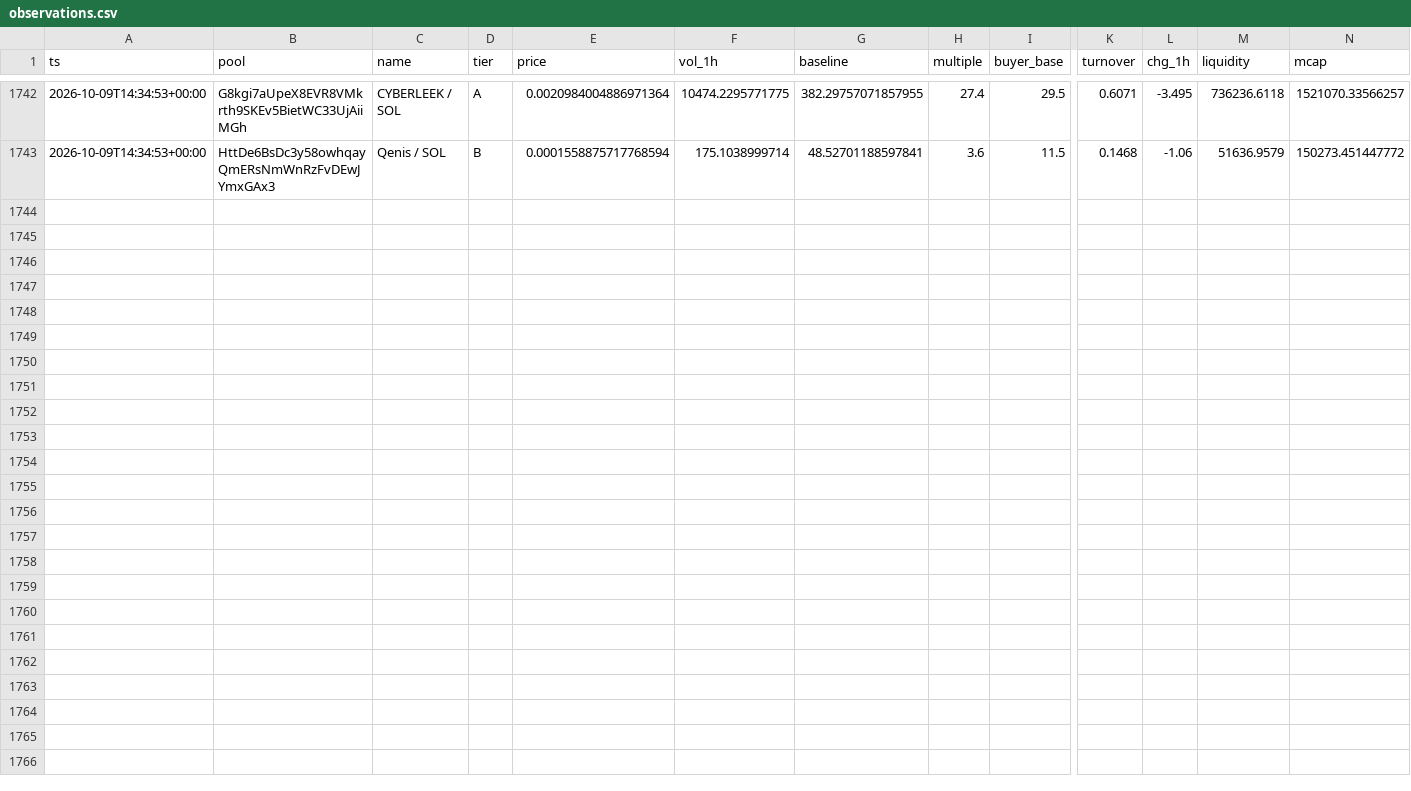
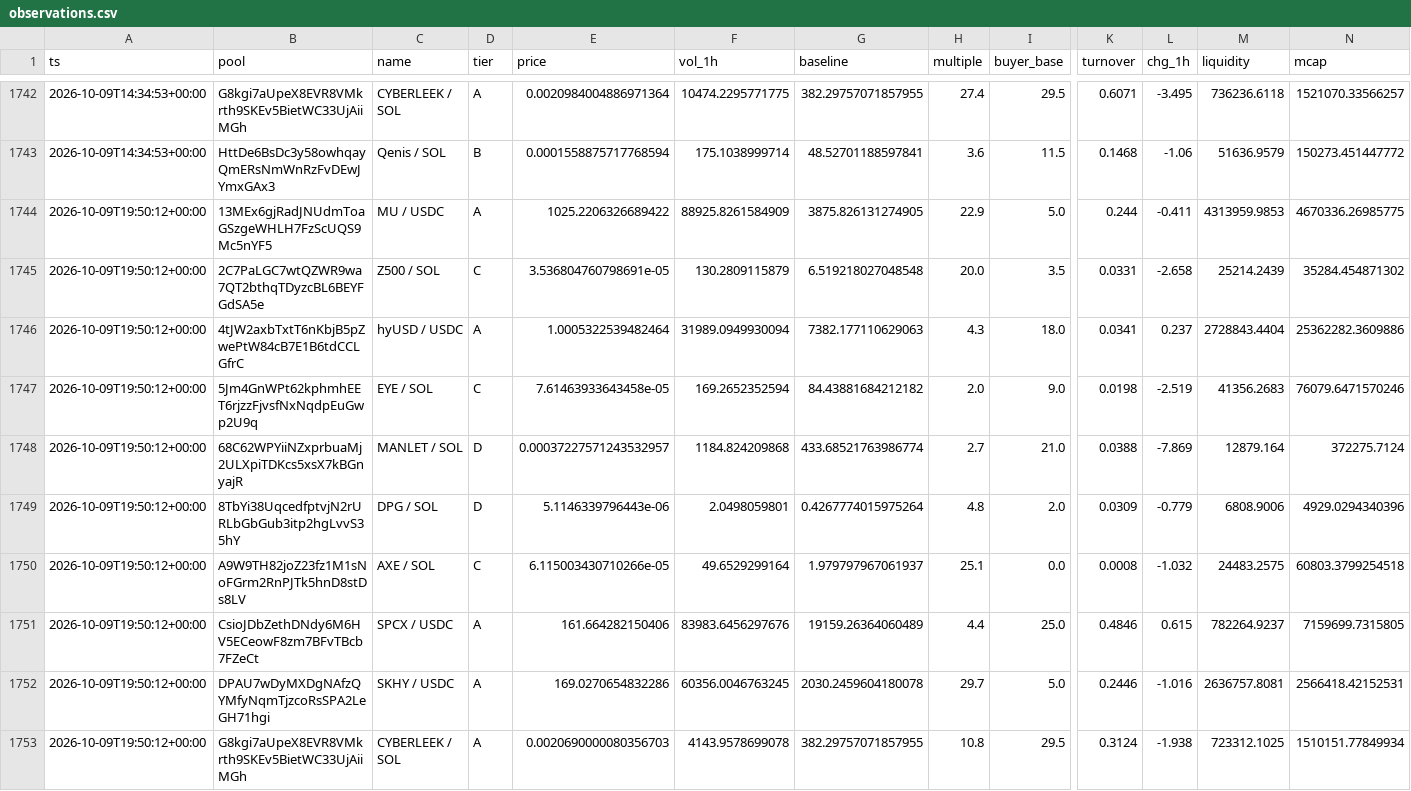
Before and after one commit to kennyasamoah/Kryptsig, a CSV file: observations.csv, drawn as a sheet; only a part is shown, gaps mark what is left out; rows hold the shown columns only; the diff names each change by its address in the sheet, - before the commit and + after, or states it on an @@ line.

```diff
--- a/observations.csv
+++ b/observations.csv
+row 1744: 2026-10-09T19:50:12+00:00 | 13MEx6gjRadJNUdmToaGSzgeWHLH7FzScUQS9Mc5nYF5 | MU / USDC | A | 1025.2206326689422 | 88925.8261584909 | 3875.826131274905 | 22.9 | 5.0 | 0.244 | -0.411 | 4313959.9853 | 4670336.26985775
+row 1745: 2026-10-09T19:50:12+00:00 | 2C7PaLGC7wtQZWR9wa7QT2bthqTDyzcBL6BEYFGdSA5e | Z500 / SOL | C | 3.536804760798691e-05 | 130.2809115879 | 6.519218027048548 | 20.0 | 3.5 | 0.0331 | -2.658 | 25214.2439 | 35284.454871302
+row 1746: 2026-10-09T19:50:12+00:00 | 4tJW2axbTxtT6nKbjB5pZwePtW84cB7E1B6tdCCLGfrC | hyUSD / USDC | A | 1.0005322539482464 | 31989.0949930094 | 7382.177110629063 | 4.3 | 18.0 | 0.0341 | 0.237 | 2728843.4404 | 25362282.3609886
+row 1747: 2026-10-09T19:50:12+00:00 | 5Jm4GnWPt62kphmhEET6rjzzFjvsfNxNqdpEuGwp2U9q | EYE / SOL | C | 7.61463933643458e-05 | 169.2652352594 | 84.43881684212182 | 2.0 | 9.0 | 0.0198 | -2.519 | 41356.2683 | 76079.6471570246
+row 1748: 2026-10-09T19:50:12+00:00 | 68C62WPYiiNZxprbuaMj2ULXpiTDKcs5xsX7kBGnyajR | MANLET / SOL | D | 0.00037227571243532957 | 1184.824209868 | 433.68521763986774 | 2.7 | 21.0 | 0.0388 | -7.869 | 12879.164 | 372275.7124
+row 1749: 2026-10-09T19:50:12+00:00 | 8TbYi38UqcedfptvjN2rURLbGbGub3itp2hgLvvS35hY | DPG / SOL | D | 5.1146339796443e-06 | 2.0498059801 | 0.4267774015975264 | 4.8 | 2.0 | 0.0309 | -0.779 | 6808.9006 | 4929.0294340396
+row 1750: 2026-10-09T19:50:12+00:00 | A9W9TH82joZ23fz1M1sNoFGrm2RnPJTk5hnD8stDs8LV | AXE / SOL | C | 6.115003430710266e-05 | 49.6529299164 | 1.979797967061937 | 25.1 | 0.0 | 0.0008 | -1.032 | 24483.2575 | 60803.3799254518
+row 1751: 2026-10-09T19:50:12+00:00 | CsioJDbZethDNdy6M6HV5ECeowF8zm7BFvTBcb7FZeCt | SPCX / USDC | A | 161.664282150406 | 83983.6456297676 | 19159.26364060489 | 4.4 | 25.0 | 0.4846 | 0.615 | 782264.9237 | 7159699.7315805
+row 1752: 2026-10-09T19:50:12+00:00 | DPAU7wDyMXDgNAfzQYMfyNqmTjzcoRsSPA2LeGH71hgi | SKHY / USDC | A | 169.0270654832286 | 60356.0046763245 | 2030.2459604180078 | 29.7 | 5.0 | 0.2446 | -1.016 | 2636757.8081 | 2566418.42152531
+row 1753: 2026-10-09T19:50:12+00:00 | G8kgi7aUpeX8EVR8VMkrth9SKEv5BietWC33UjAiiMGh | CYBERLEEK / SOL | A | 0.0020690000080356703 | 4143.9578699078 | 382.29757071857955 | 10.8 | 29.5 | 0.3124 | -1.938 | 723312.1025 | 1510151.77849934
```
Also changed, not shown: 1 other file.
